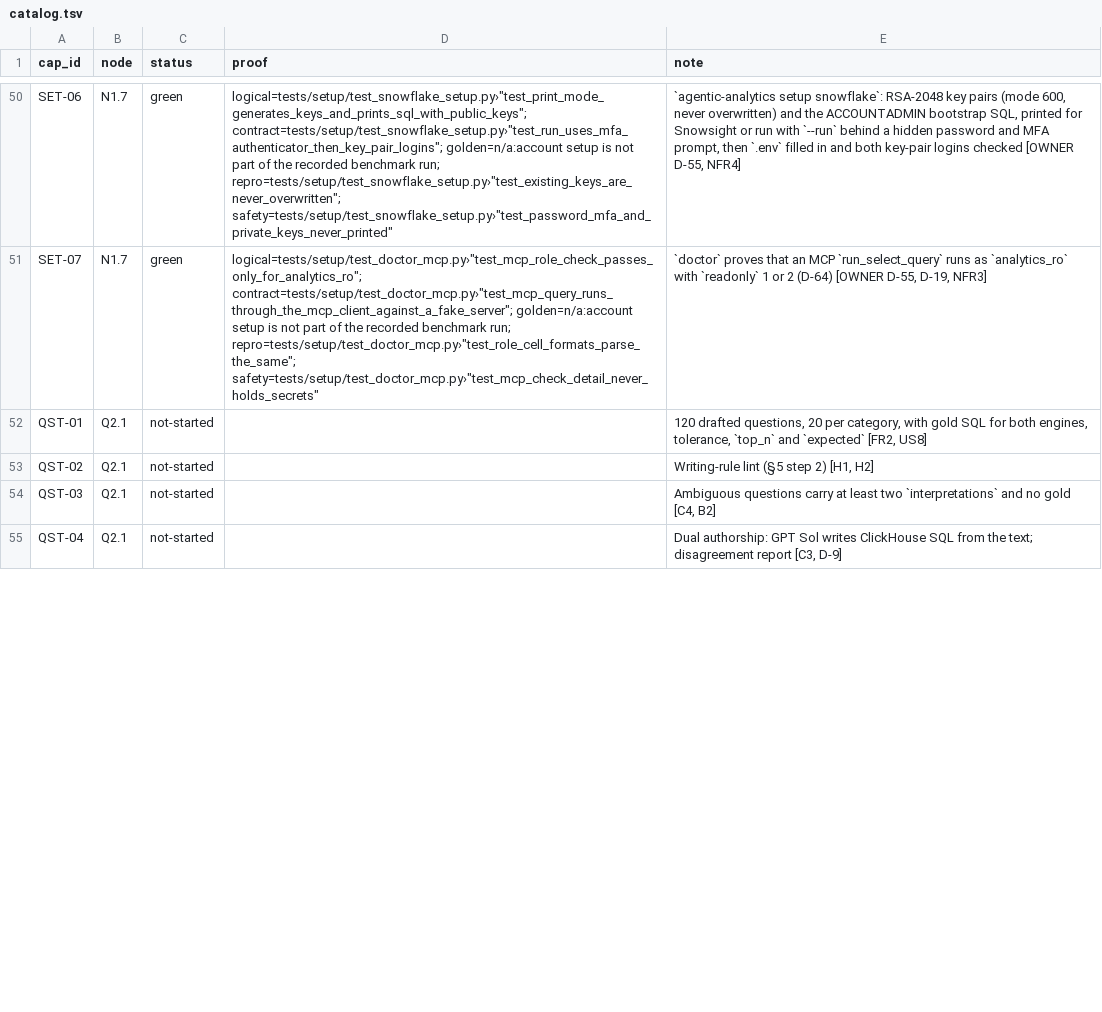
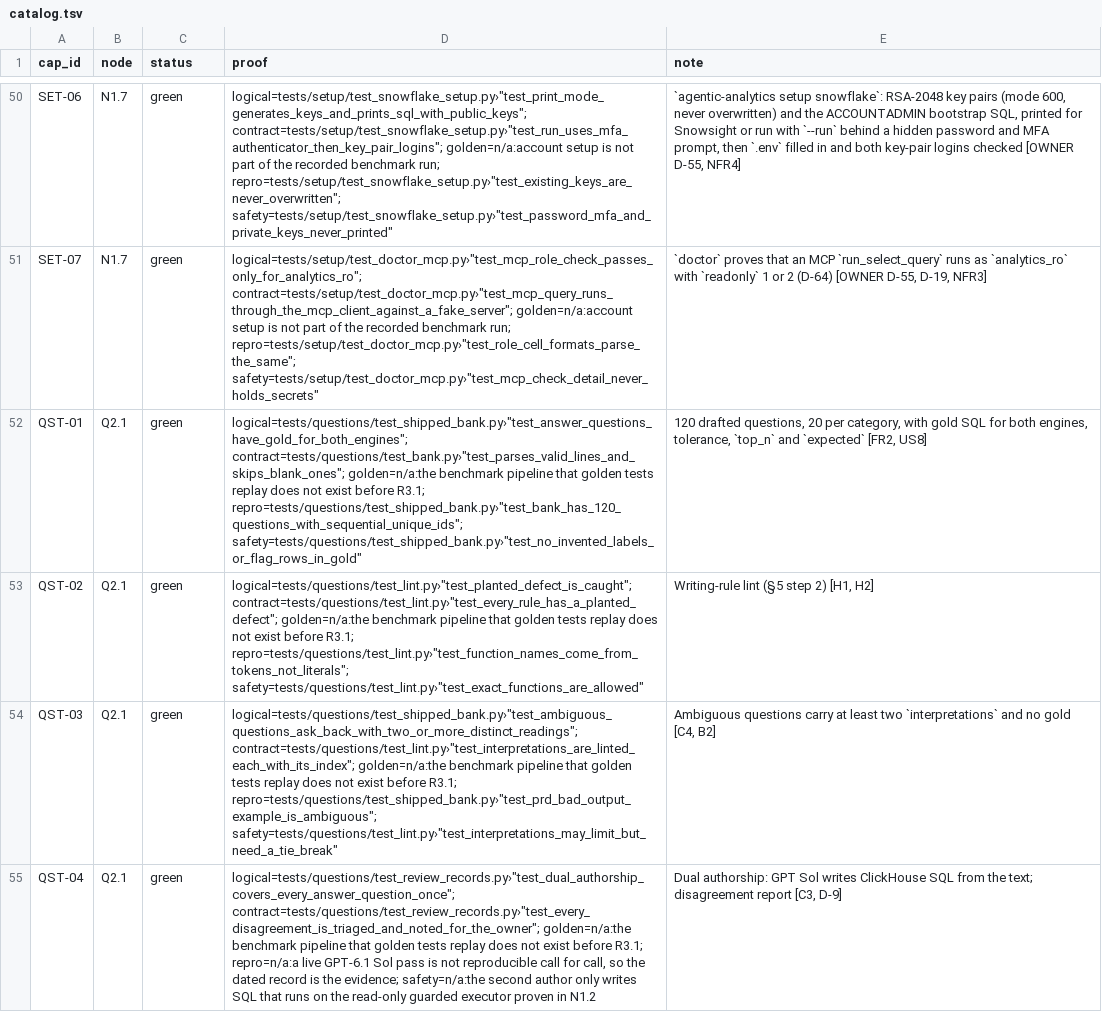
Before and after one commit to biplob819/agentic-analytics, a TSV file: docs/graph/catalog.tsv, drawn as a sheet; only a part is shown, gaps mark what is left out; the diff covers the shown part only; the diff names each change by its address in the sheet, - before the commit and + after, or states it on an @@ line.

```diff
--- a/docs/graph/catalog.tsv
+++ b/docs/graph/catalog.tsv
-C52:C55 (status): not-started
+C52:C55 (status): green
-D52 (proof): (empty)
+D52 (proof): logical=tests/questions/test_shipped_bank.py›"test_answer_questions_have_gold_for_both_engines"; contract=tests/questions/test_bank.py›"test_parses_valid_lines_and_skips_blank_ones"; golden=n/a:the benchmark pipeline that golden tests replay does not exist before R3.1; repro=tests/questions/test_shipped_bank.py›"test_bank_has_120_questions_with_sequential_unique_ids"; safety=tests/questions/test_shipped_bank.py›"test_no_invented_labels_or_flag_rows_in_gold"
-D53 (proof): (empty)
+D53 (proof): logical=tests/questions/test_lint.py›"test_planted_defect_is_caught"; contract=tests/questions/test_lint.py›"test_every_rule_has_a_planted_defect"; golden=n/a:the benchmark pipeline that golden tests replay does not exist before R3.1; repro=tests/questions/test_lint.py›"test_function_names_come_from_tokens_not_literals"; safety=tests/questions/test_lint.py›"test_exact_functions_are_allowed"
-D54 (proof): (empty)
+D54 (proof): logical=tests/questions/test_shipped_bank.py›"test_ambiguous_questions_ask_back_with_two_or_more_distinct_readings"; contract=tests/questions/test_lint.py›"test_interpretations_are_linted_each_with_its_index"; golden=n/a:the benchmark pipeline that golden tests replay does not exist before R3.1; repro=tests/questions/test_shipped_bank.py›"test_prd_bad_output_example_is_ambiguous"; safety=tests/questions/test_lint.py›"test_interpretations_may_limit_but_need_a_tie_break"
-D55 (proof): (empty)
+D55 (proof): logical=tests/questions/test_review_records.py›"test_dual_authorship_covers_every_answer_question_once"; contract=tests/questions/test_review_records.py›"test_every_disagreement_is_triaged_and_noted_for_the_owner"; golden=n/a:the benchmark pipeline that golden tests replay does not exist before R3.1; repro=n/a:a live GPT-6.1 Sol pass is not reproducible call for call, so the dated record is the evidence; safety=n/a:the second author only writes SQL that runs on the read-only guarded executor proven in N1.2
```
Also changed, not shown: 8 edited cells elsewhere in this file, 23 other files.
